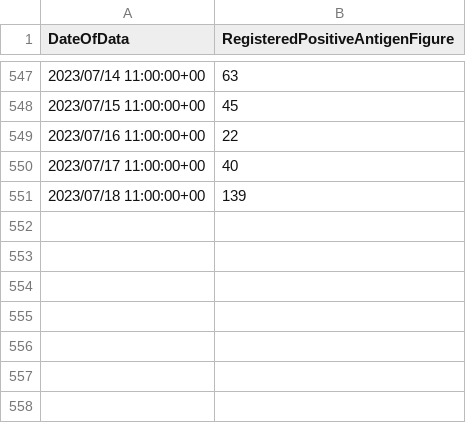
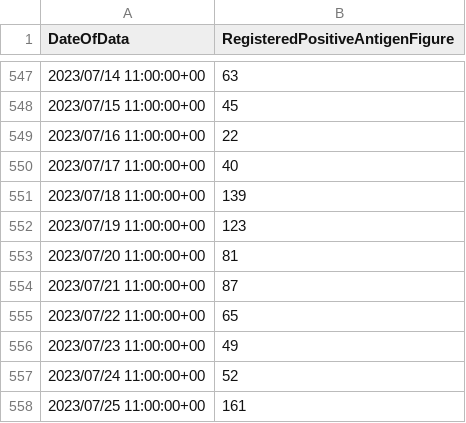
Before and after one commit to stephenc/2021-ireland-stats, a CSV file: data/COVID-19_Antigen.csv, drawn as a sheet; only a part is shown, gaps mark what is left out; the diff names each change by its address in the sheet, - before the commit and + after, or states it on an @@ line.

```diff
--- a/data/COVID-19_Antigen.csv
+++ b/data/COVID-19_Antigen.csv
+row 552: 2023/07/19 11:00:00+00 | 123
+row 553: 2023/07/20 11:00:00+00 | 81
+row 554: 2023/07/21 11:00:00+00 | 87
+row 555: 2023/07/22 11:00:00+00 | 65
+row 556: 2023/07/23 11:00:00+00 | 49
+row 557: 2023/07/24 11:00:00+00 | 52
+row 558: 2023/07/25 11:00:00+00 | 161
```
Also changed, not shown: data/COVID-19_HPSC_County_Statistics_Latest_Point_Geometry.csv, data/COVID-19_HPSC_Detailed_Statistics_Profile.csv, 4 other files.
